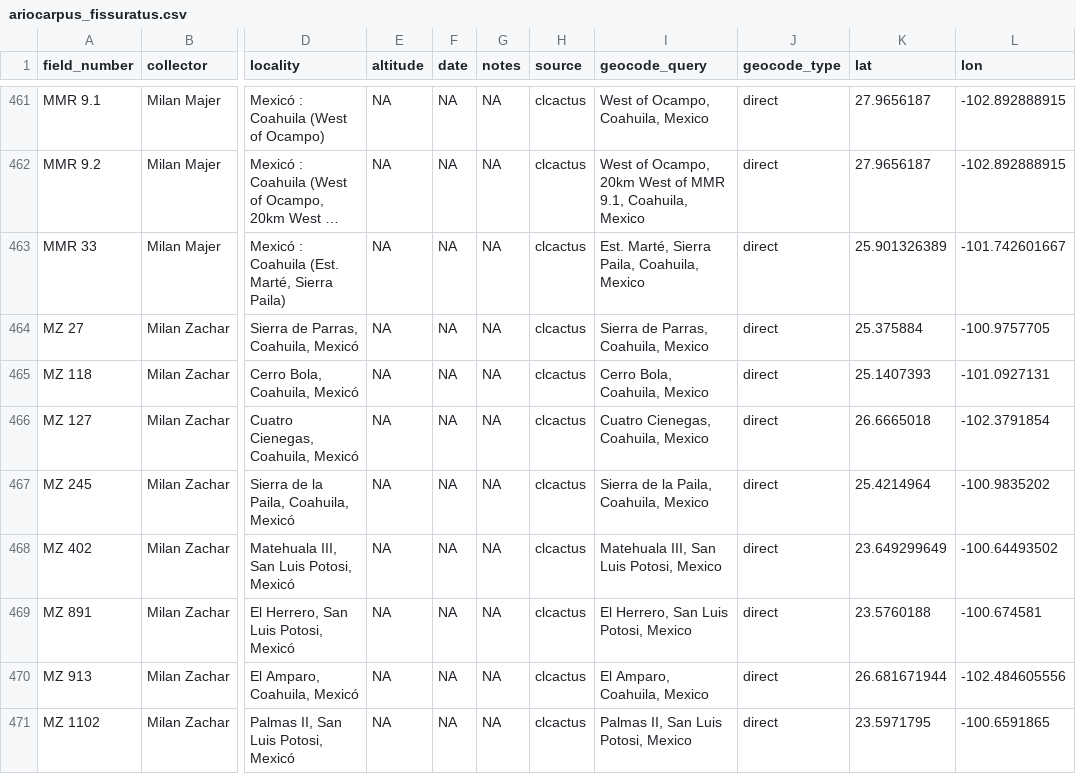
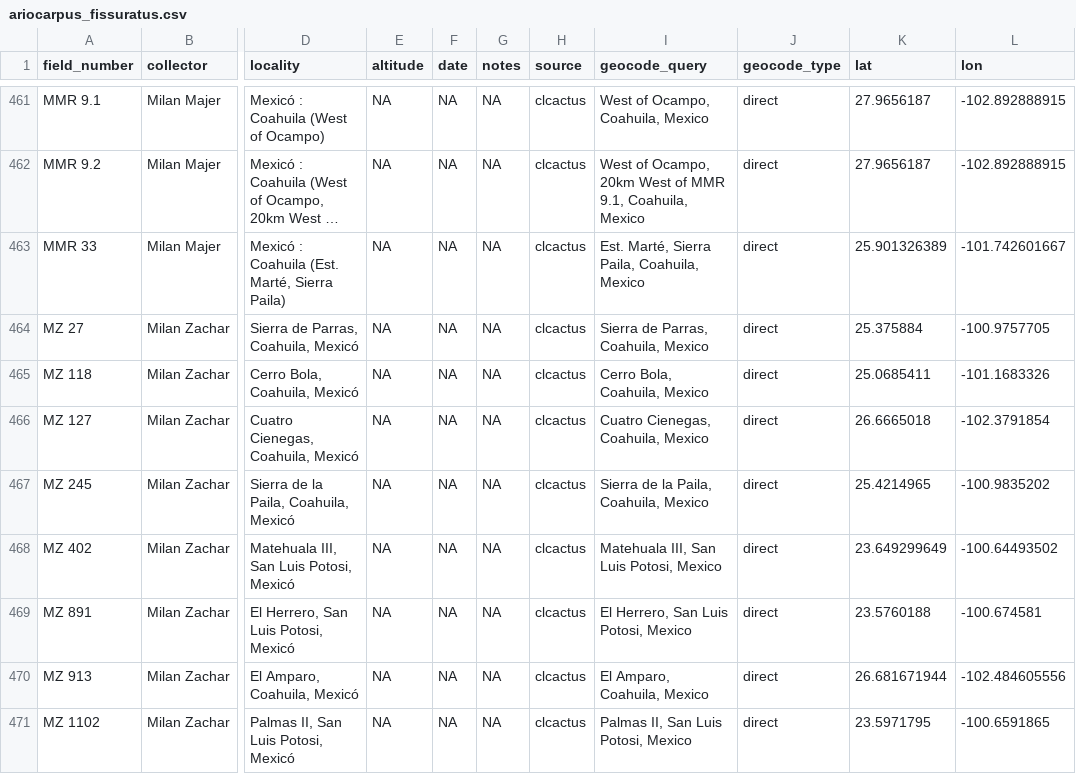
Before and after one commit to mdpillet/occMiner, a CSV file: data/geocoded/ariocarpus_fissuratus.csv, drawn as a sheet; only a part is shown, gaps mark what is left out; long unchanged cells end in …; the diff covers the shown part only; the diff names each change by its address in the sheet, - before the commit and + after, or states it on an @@ line.

```diff
--- a/data/geocoded/ariocarpus_fissuratus.csv
+++ b/data/geocoded/ariocarpus_fissuratus.csv
-K465 (lat): 25.1407393
+K465 (lat): 25.0685411
-L465 (lon): -101.0927131
+L465 (lon): -101.1683326
-K467 (lat): 25.4214964
+K467 (lat): 25.4214965
```
Also changed, not shown: 44 edited cells elsewhere in this file, data/geocoded/pilosocereus_chrysostele.csv, 17 other files.
